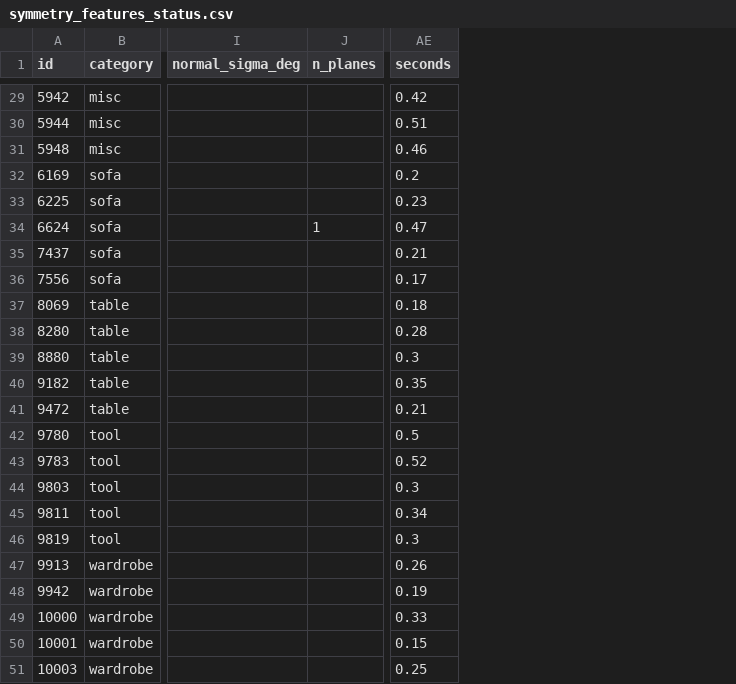
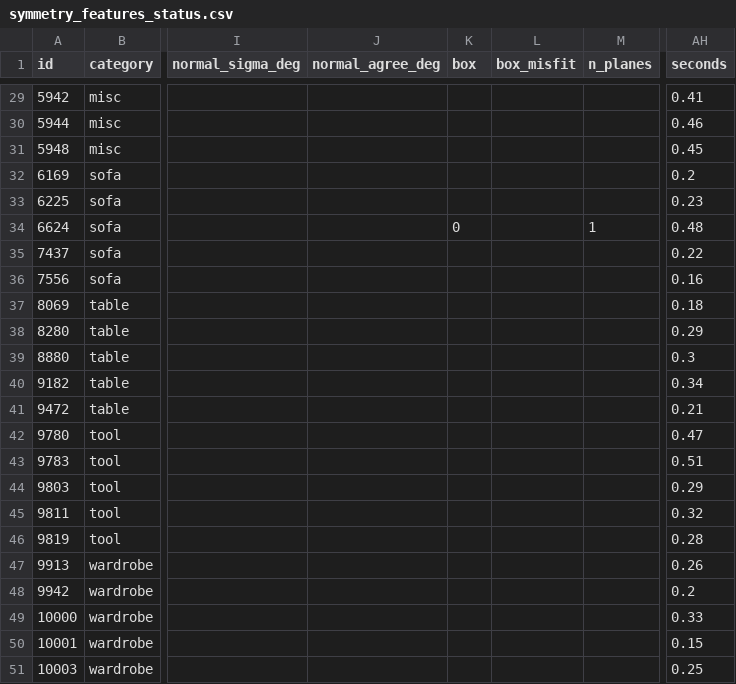
Before and after one commit to jaspek/single-image-3d, a CSV file: results/symmetry_features_status.csv, drawn as a sheet; only a part is shown, gaps mark what is left out; addresses are those after the commit; the diff covers the shown part only; the diff names each change by its address in the sheet, - before the commit and + after, or states it on an @@ line.

```diff
--- a/results/symmetry_features_status.csv
+++ b/results/symmetry_features_status.csv
+column J (normal_agree_deg), empty
+column K (box), row 34: 0
+column L (box_misfit), empty
-AH29 (seconds): 0.42
+AH29 (seconds): 0.41
-AH30 (seconds): 0.51
+AH30 (seconds): 0.46
-AH31 (seconds): 0.46
+AH31 (seconds): 0.45
-AH34 (seconds): 0.47
+AH34 (seconds): 0.48
-AH35 (seconds): 0.21
+AH35 (seconds): 0.22
-AH36 (seconds): 0.17
+AH36 (seconds): 0.16
-AH38 (seconds): 0.28
+AH38 (seconds): 0.29
-AH40 (seconds): 0.35
+AH40 (seconds): 0.34
-AH42 (seconds): 0.5
+AH42 (seconds): 0.47
-AH43 (seconds): 0.52
+AH43 (seconds): 0.51
-AH44 (seconds): 0.3
+AH44 (seconds): 0.29
-AH45 (seconds): 0.34
+AH45 (seconds): 0.32
-AH46 (seconds): 0.3
+AH46 (seconds): 0.28
-AH48 (seconds): 0.19
+AH48 (seconds): 0.2
```
Also changed, not shown: 19 edited cells elsewhere in this file, results/shape/symmetry.csv, results/shape/symmetry_hull.csv, 15 other files.
